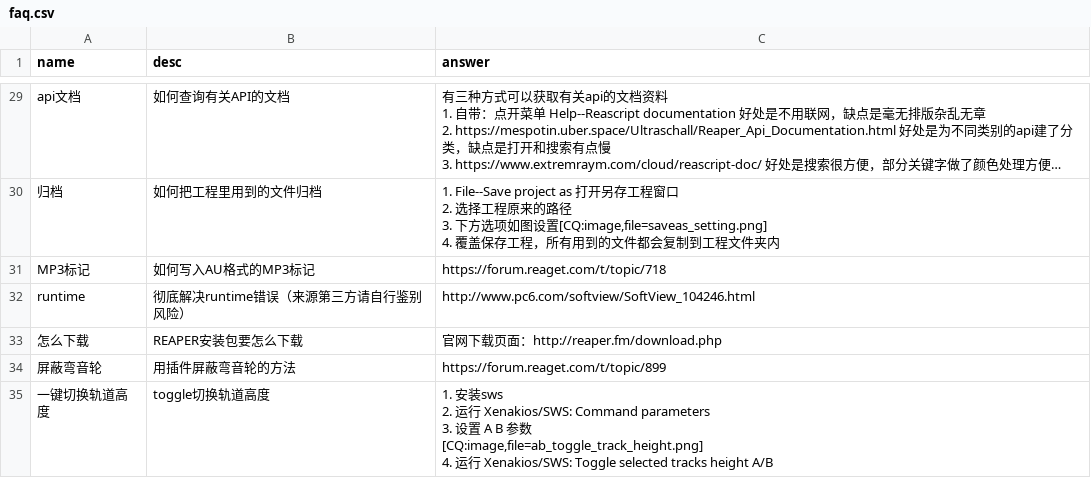
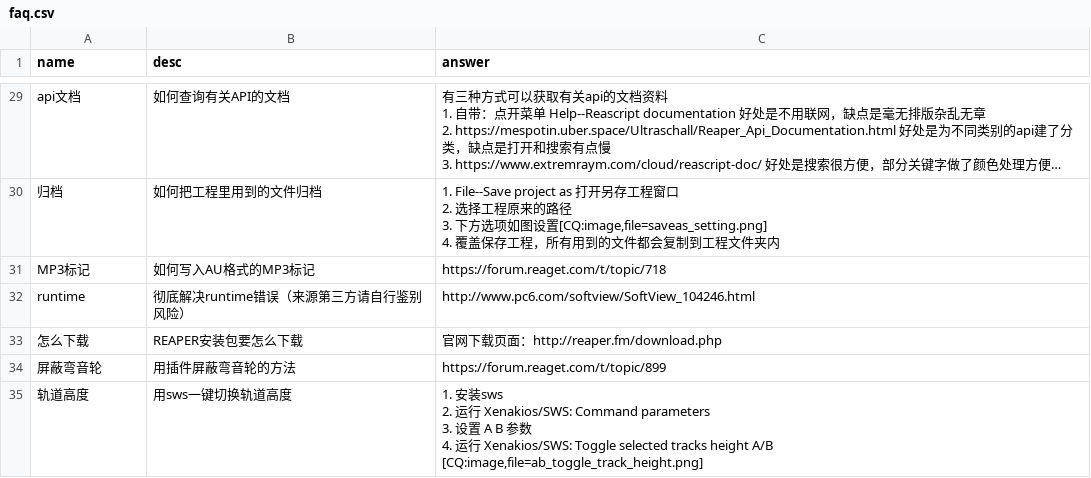
Before and after one commit to REAPER-CN/reabot.REAPER-CN, a CSV file: faq.csv, drawn as a sheet; only a part is shown, gaps mark what is left out; long unchanged cells end in ….

Commit message:
修改描述和名称

```diff
--- a/faq.csv
+++ b/faq.csv
@@ -93,6 +93,6 @@ runtime,彻底解决runtime错误（来源第三方请自行鉴别风险）,http
 屏蔽弯音轮,用插件屏蔽弯音轮的方法,https://forum.reaget.com/t/topic/899
-一键切换轨道高度,toggle切换轨道高度,"1. 安装sws
-2. 运行 Xenakios/SWS: Command parameters
-3. 设置 A B 参数
-[CQ:image,file=ab_toggle_track_height.png]
-4. 运行 Xenakios/SWS: Toggle selected tracks height A/B"
+轨道高度,用sws一键切换轨道高度,"1. 安装sws
+2. 运行 Xenakios/SWS: Command parameters
+3. 设置 A B 参数
+4. 运行 Xenakios/SWS: Toggle selected tracks height A/B
+[CQ:image,file=ab_toggle_track_height.png]"
```
